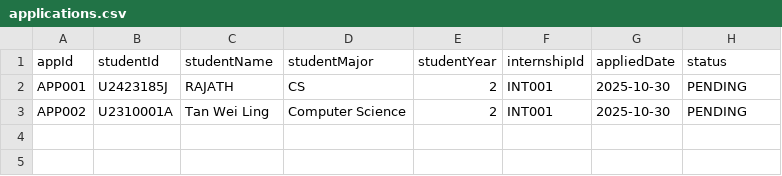
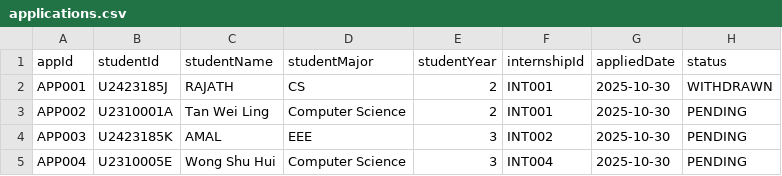
Before and after one commit to rajath-kris/InternshipPlacementSystem, a CSV file: data/applications.csv, drawn as a sheet.

```diff
--- a/data/applications.csv
+++ b/data/applications.csv
@@ -1,3 +1,5 @@
 appId,studentId,studentName,studentMajor,studentYear,internshipId,appliedDate,status
-APP001,U2423185J,RAJATH,CS,2,INT001,2025-10-30,PENDING
+APP001,U2423185J,RAJATH,CS,2,INT001,2025-10-30,WITHDRAWN
 APP002,U2310001A,Tan Wei Ling,Computer Science,2,INT001,2025-10-30,PENDING
+APP003,U2423185K,AMAL,EEE,3,INT002,2025-10-30,PENDING
+APP004,U2310005E,Wong Shu Hui,Computer Science,3,INT004,2025-10-30,PENDING
```
Also changed, not shown: data/internships.csv, data/sample_student_list.csv, 2 other files.
